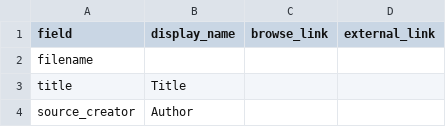
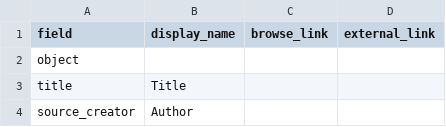
Before and after one commit to engiroux/book_cover_art563, a CSV file: _data/config-metadata.csv, drawn as a sheet; only a part is shown.

Commit message:
Update config-metadata.csv

```diff
--- a/_data/config-metadata.csv
+++ b/_data/config-metadata.csv
@@ -1,3 +1,3 @@
 field,display_name,browse_link,external_link
-filename,,,
+object,,,
 title,Title	,,
```
